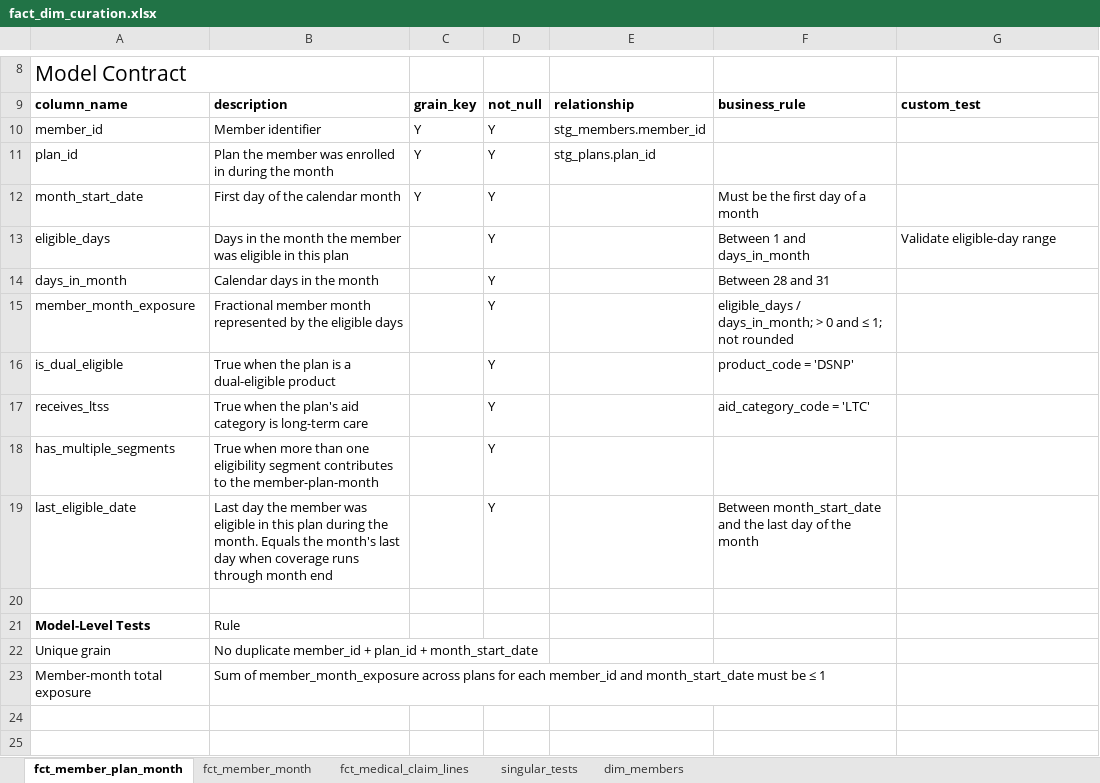
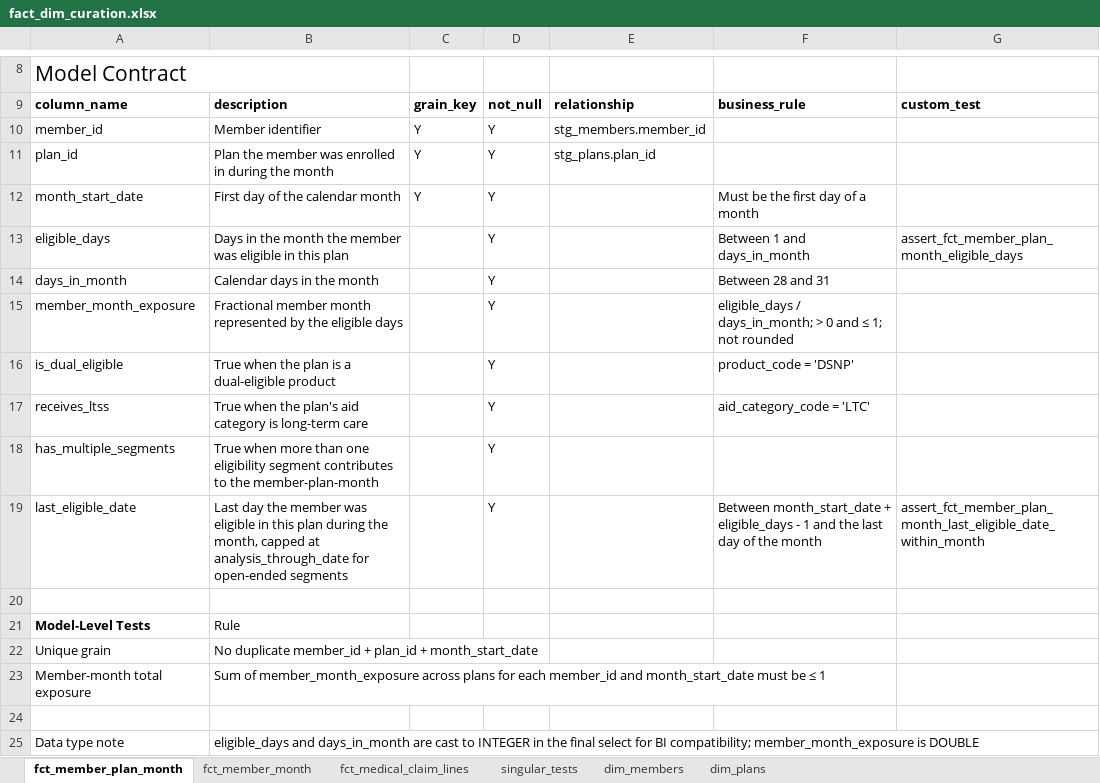
Before and after one commit to jkimdatadev/healthcare-claims-dbt, an Excel workbook: docs/fact_dim_curation.xlsx, sheet fct_member_plan_month, drawn as a sheet; only a part is shown, gaps mark what is left out; values as stored, in another font and other column widths than the file's, no borders; the diff names each change by its address in the sheet, - before the commit and + after, or states it on an @@ line.

Commit message:
Add dim_plans with spec and tests
Also update the curation workbook with dim_members residence_state_code and singular test documentation.

```diff
--- a/docs/fact_dim_curation.xlsx (sheet fct_member_plan_month)
+++ b/docs/fact_dim_curation.xlsx (sheet fct_member_plan_month)
+sheet tab: dim_plans
-G13: Validate eligible-day range
+G13: assert_fct_member_plan_month_eligible_days
-B19: …during the month. Equals the month's last day when coverage runs through month end
+B19: …during the month, capped at analysis_through_date for open-ended segments
-F19: Between month_start_date and the…
+F19: Between month_start_date + eligible_days - 1 and the…
-G19: (empty)
+G19: assert_fct_member_plan_month_last_eligible_date_within_month
+row 24: (empty)
+row 25: Data type note | eligible_days and days_in_month are cast to INTEGER in the final select for BI compatibility; member_month_exposure is DOUBLE
```
Also changed, not shown: sheet singular_tests, sheet dim_members, sheet fct_member_month, sheet fct_medical_claim_lines, 2 other files.
